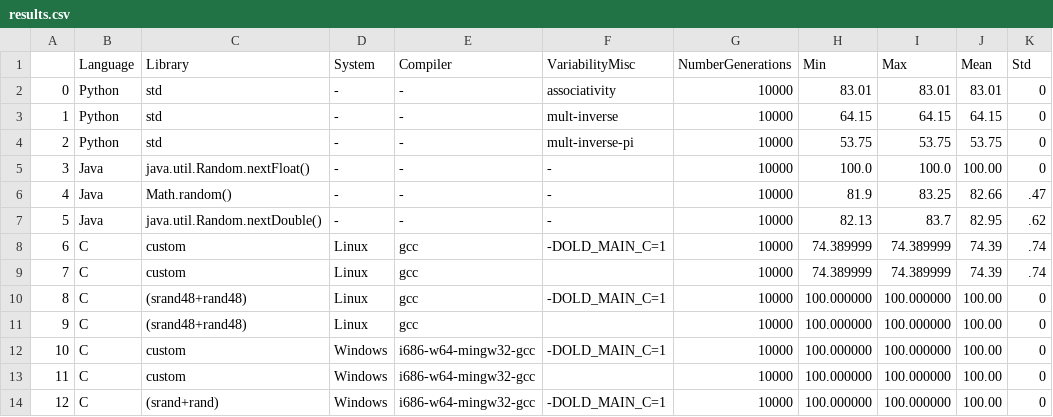
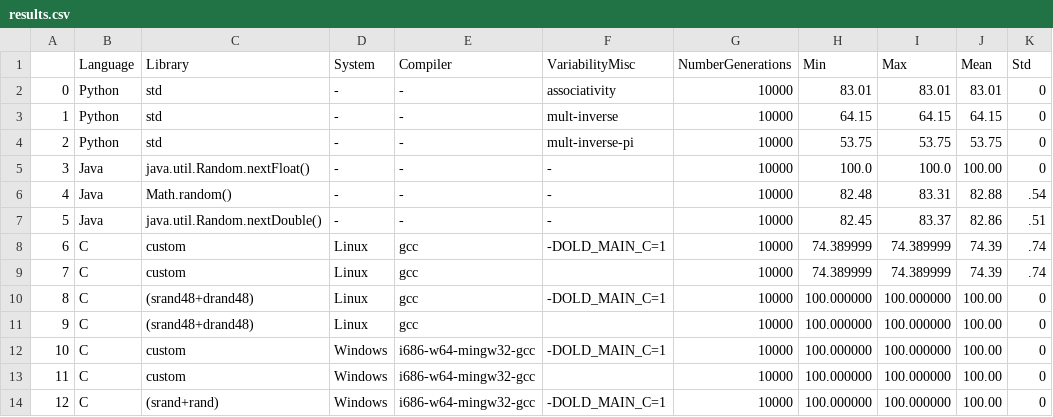
Before and after one commit to FAMILIAR-project/reproducibility-associativity, a CSV file: results.csv, drawn as a sheet; only a part is shown; the diff covers the shown part only.

```diff
--- a/results.csv
+++ b/results.csv
@@ -5,8 +5,8 @@
 3,Java,java.util.Random.nextFloat(),-,-,-,10000,100.0,100.0,100.00,0
-4,Java,Math.random(),-,-,-,10000,81.9,83.25,82.66,.47
-5,Java,java.util.Random.nextDouble(),-,-,-,10000,82.13,83.7,82.95,.62
+4,Java,Math.random(),-,-,-,10000,82.48,83.31,82.88,.54
+5,Java,java.util.Random.nextDouble(),-,-,-,10000,82.45,83.37,82.86,.51
 6,C,custom,Linux,gcc,-DOLD_MAIN_C=1,10000,74.389999,74.389999,74.39,.74
 7,C,custom,Linux,gcc,,10000,74.389999,74.389999,74.39,.74
-8,C,(srand48+rand48),Linux,gcc,-DOLD_MAIN_C=1,10000,100.000000,100.000000,100.00,0
-9,C,(srand48+rand48),Linux,gcc,,10000,100.000000,100.000000,100.00,0
+8,C,(srand48+drand48),Linux,gcc,-DOLD_MAIN_C=1,10000,100.000000,100.000000,100.00,0
+9,C,(srand48+drand48),Linux,gcc,,10000,100.000000,100.000000,100.00,0
 10,C,custom,Windows,i686-w64-mingw32-gcc,-DOLD_MAIN_C=1,10000,100.000000,100.000000,100.00,0
```
Also changed, not shown: 3 added rows and 24 edited cells elsewhere in this file, 4 other files.
